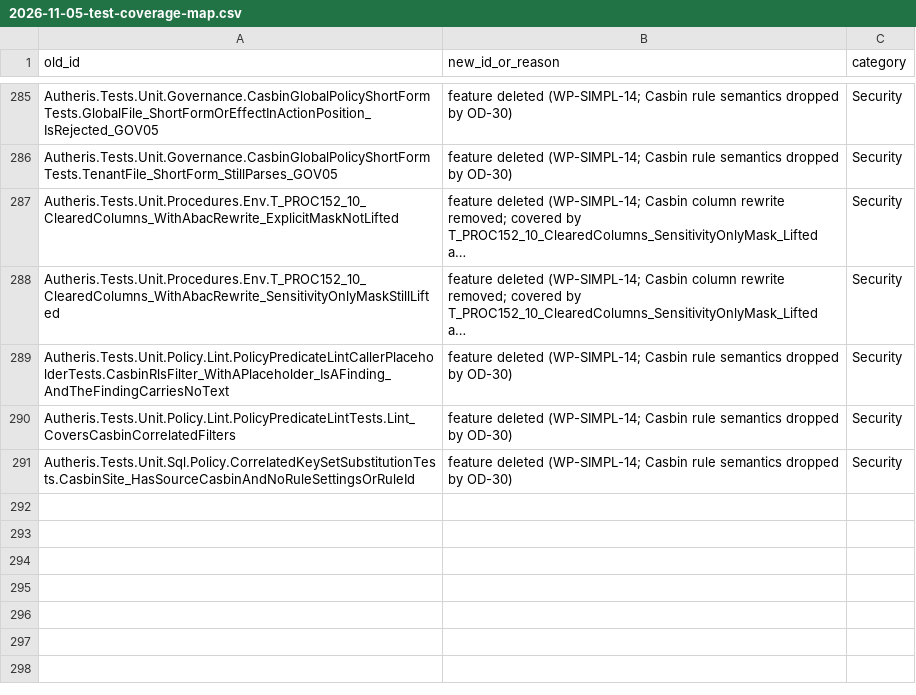
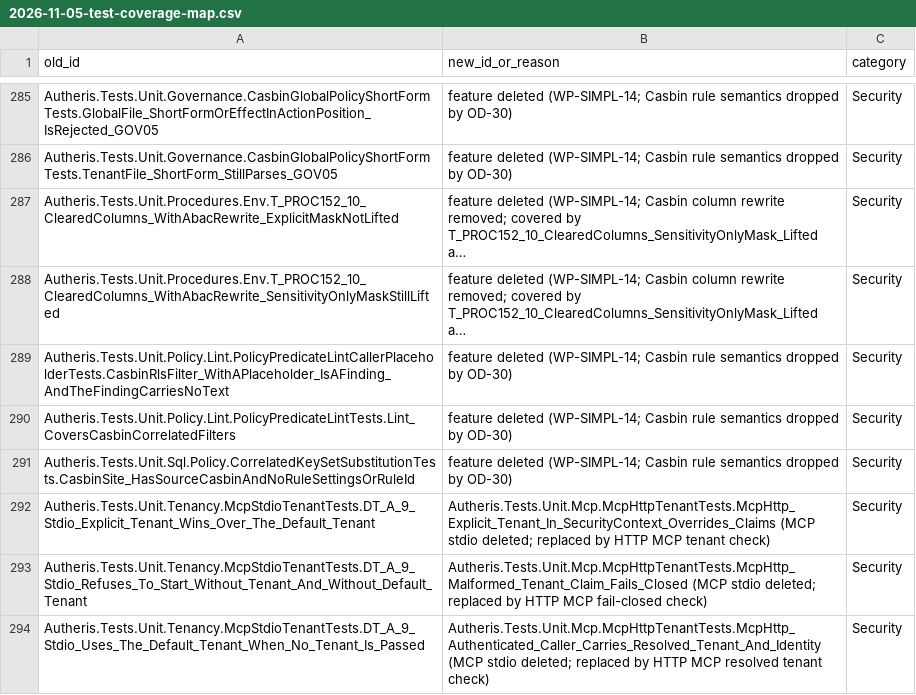
Before and after one commit to themulle/autheris, a CSV file: docs/plans/2026-11-05-test-coverage-map.csv, drawn as a sheet; only a part is shown, gaps mark what is left out; long unchanged cells end in …; the diff names each change by its address in the sheet, - before the commit and + after, or states it on an @@ line.

Commit message:
chore(security): delete unwired MCP stdio, table cache admin endpoints, and dbt file paths

```diff
--- a/docs/plans/2026-11-05-test-coverage-map.csv
+++ b/docs/plans/2026-11-05-test-coverage-map.csv
+row 292: Autheris.Tests.Unit.Tenancy.McpStdioTenantTests.DT_A_9_Stdio_Explicit_Tenant_Wins_Over_The_Default_Tenant | Autheris.Tests.Unit.Mcp.McpHttpTenantTests.McpHttp_Explicit_Tenant_In_SecurityContext_Overrides_Claims (MCP stdio deleted; replaced by HTTP MCP tenant check) | Security
+row 293: Autheris.Tests.Unit.Tenancy.McpStdioTenantTests.DT_A_9_Stdio_Refuses_To_Start_Without_Tenant_And_Without_Default_Tenant | Autheris.Tests.Unit.Mcp.McpHttpTenantTests.McpHttp_Malformed_Tenant_Claim_Fails_Closed (MCP stdio deleted; replaced by HTTP MCP fail-closed check) | Security
+row 294: Autheris.Tests.Unit.Tenancy.McpStdioTenantTests.DT_A_9_Stdio_Uses_The_Default_Tenant_When_No_Tenant_Is_Passed | Autheris.Tests.Unit.Mcp.McpHttpTenantTests.McpHttp_Authenticated_Caller_Carries_Resolved_Tenant_And_Identity (MCP stdio deleted; replaced by HTTP MCP resolved tenant check) | Security
```
Also changed, not shown: 33 other files.
